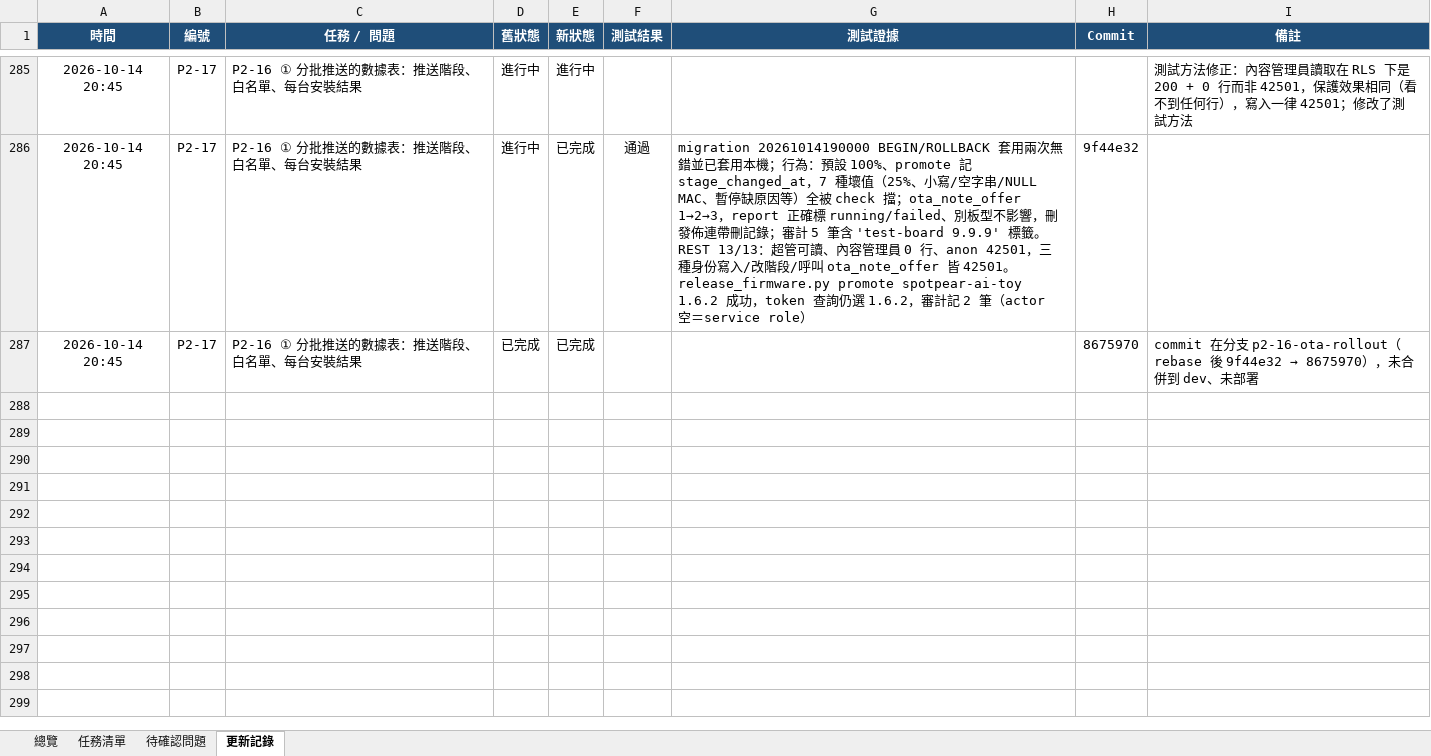
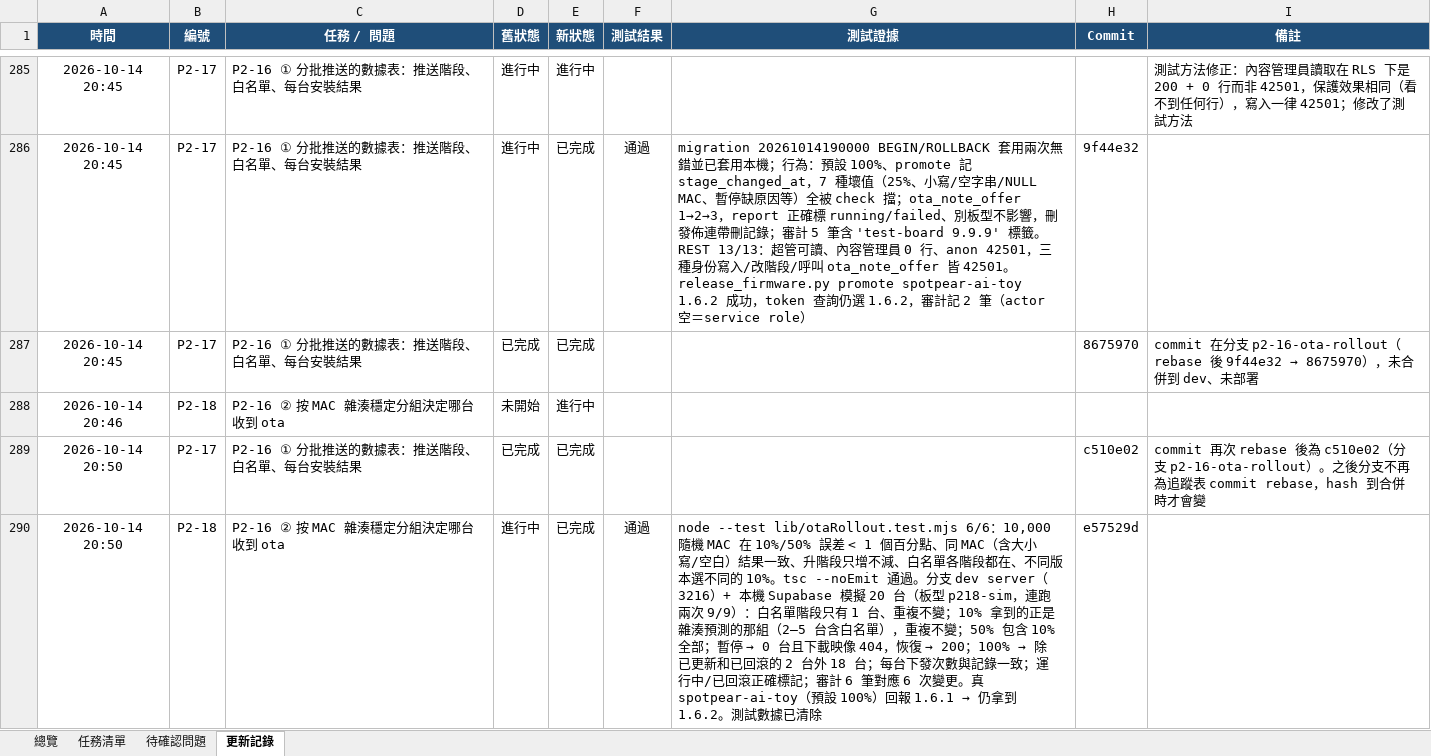
Before and after one commit to jackylee-cpu/ElatoAI, an Excel workbook: docs/production-readiness.xlsx, sheet 更新記錄, drawn as a sheet; only a part is shown, gaps mark what is left out; values as stored, in another font and other column widths than the file's, no borders; the diff names each change by its address in the sheet, - before the commit and + after, or states it on an @@ line.

```diff
--- a/docs/production-readiness.xlsx (sheet 更新記錄)
+++ b/docs/production-readiness.xlsx (sheet 更新記錄)
+row 288: 2026-10-14 20:46 | P2-18 | P2-16 ② 按 MAC 雜湊穩定分組決定哪台收到 ota | 未開始 | 進行中
+row 289: 2026-10-14 20:50 | P2-17 | P2-16 ① 分批推送的數據表：推送階段、白名單、每台安裝結果 | 已完成 | 已完成 |  |  | c510e02 | commit 再次 rebase 後為 c510e02（分支 p2-16-ota-rollout）。之後分支不再為追蹤表 commit rebase，hash 到合併時才會變
+row 290: 2026-10-14 20:50 | P2-18 | P2-16 ② 按 MAC 雜湊穩定分組決定哪台收到 ota | 進行中 | 已完成 | 通過 | node --test lib/otaRollout.test.mjs 6/6：10,000 隨機 MAC 在 10%/50% 誤差 < 1 個百分點、同 MAC（含大小寫/空白）結果一致、升階段只增不減、白名單各階段都在、不同版本選不同的 10%。tsc --noEmit 通過。分支 dev server（3216）+ 本機 Supabase 模擬 20 台（板型 p218-sim，連跑兩次 9/9）：白名單階段只有 1 台、重複不變；10% 拿到的正是雜湊預測的那組（2–5 台含白名單），重複不變；50% 包含 10% 全部；暫停 → 0 台且下載映像 404，恢復 → 200；100% → 除已更新和已回滾的 2 台外 18 台；每台下發次數與記錄一致；運行中/已回滾正確標記；審計 6 筆對應 6 次變更。真 spotpear-ai-toy（預設 100%）回報 1.6.1 → 仍拿到 1.6.2。測試數據已清除 | e57529d
```
Also changed, not shown: sheet 總覽, sheet 任務清單.
